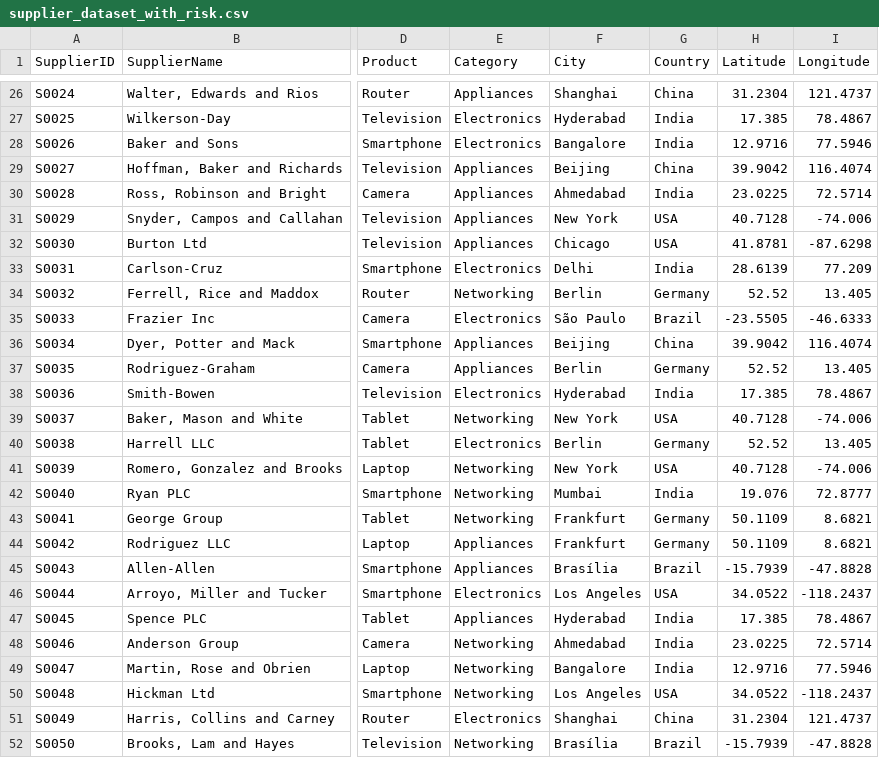
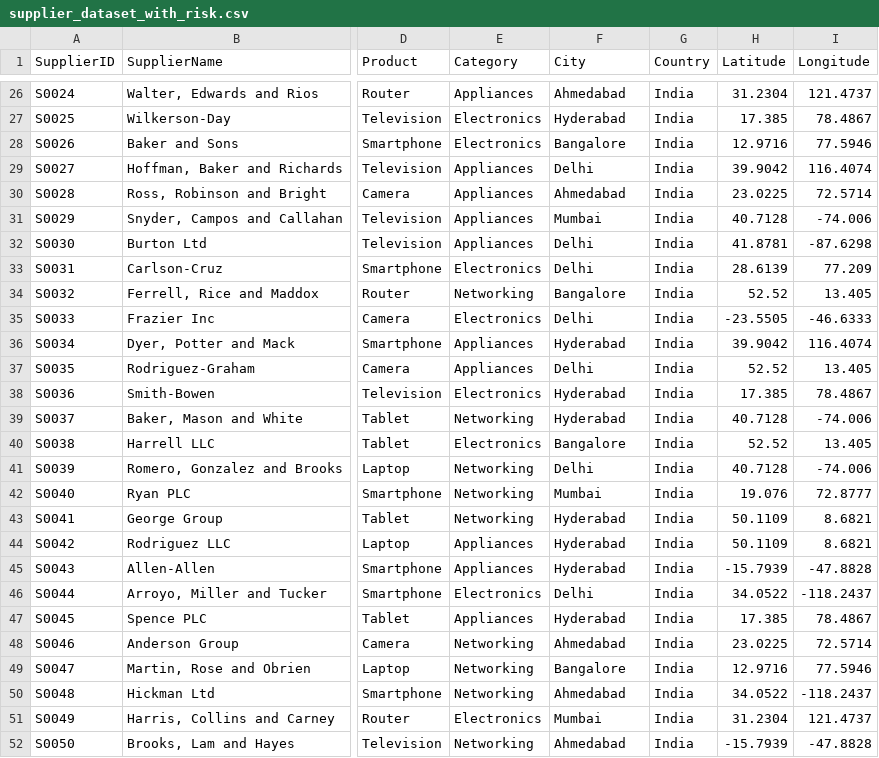
Before and after one commit to harsh-154/Supplier-Predictor, a CSV file: backend/backend/processed/supplier_dataset_with_risk.csv, drawn as a sheet; only a part is shown, gaps mark what is left out; the diff covers the shown part only; the diff names each change by its address in the sheet, - before the commit and + after, or states it on an @@ line.

```diff
--- a/backend/backend/processed/supplier_dataset_with_risk.csv
+++ b/backend/backend/processed/supplier_dataset_with_risk.csv
-F26 (City): Shanghai
+F26 (City): Ahmedabad
-G26 (Country): China
+G26 (Country): India
-F29 (City): Beijing
+F29 (City): Delhi
-G29 (Country): China
+G29 (Country): India
-F31 (City): New York
+F31 (City): Mumbai
-G31:G32 (Country): USA
+G31:G32 (Country): India
-F32 (City): Chicago
+F32 (City): Delhi
-F34 (City): Berlin
+F34 (City): Bangalore
-G34 (Country): Germany
+G34 (Country): India
-F35 (City): São Paulo
+F35 (City): Delhi
-G35 (Country): Brazil
+G35 (Country): India
-F36 (City): Beijing
+F36 (City): Hyderabad
-G36 (Country): China
+G36 (Country): India
-F37 (City): Berlin
+F37 (City): Delhi
-G37 (Country): Germany
+G37 (Country): India
-F39 (City): New York
+F39 (City): Hyderabad
-G39 (Country): USA
+G39 (Country): India
-F40 (City): Berlin
+F40 (City): Bangalore
-G40 (Country): Germany
+G40 (Country): India
-F41 (City): New York
+F41 (City): Delhi
-G41 (Country): USA
+G41 (Country): India
-F43:F44 (City): Frankfurt
+F43:F44 (City): Hyderabad
-G43:G44 (Country): Germany
+G43:G44 (Country): India
-F45 (City): Brasília
+F45 (City): Hyderabad
-G45 (Country): Brazil
+G45 (Country): India
-F46 (City): Los Angeles
+F46 (City): Delhi
-G46 (Country): USA
+G46 (Country): India
-F50 (City): Los Angeles
+F50 (City): Ahmedabad
-G50 (Country): USA
+G50 (Country): India
-F51 (City): Shanghai
+F51 (City): Mumbai
-G51 (Country): China
+G51 (Country): India
-F52 (City): Brasília
+F52 (City): Ahmedabad
-G52 (Country): Brazil
+G52 (Country): India
```
Also changed, not shown: 100 edited cells elsewhere in this file, backend/backend/data/updated_supplier_dataset.csv, 8 other files.
